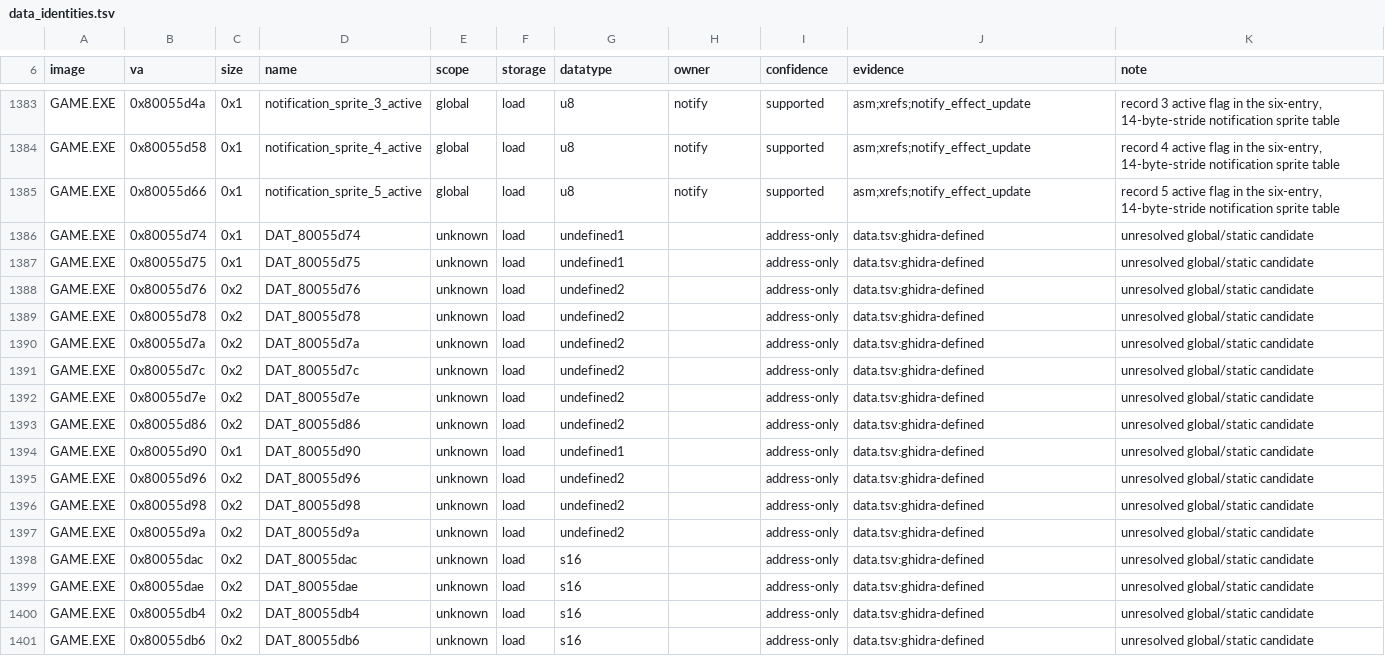
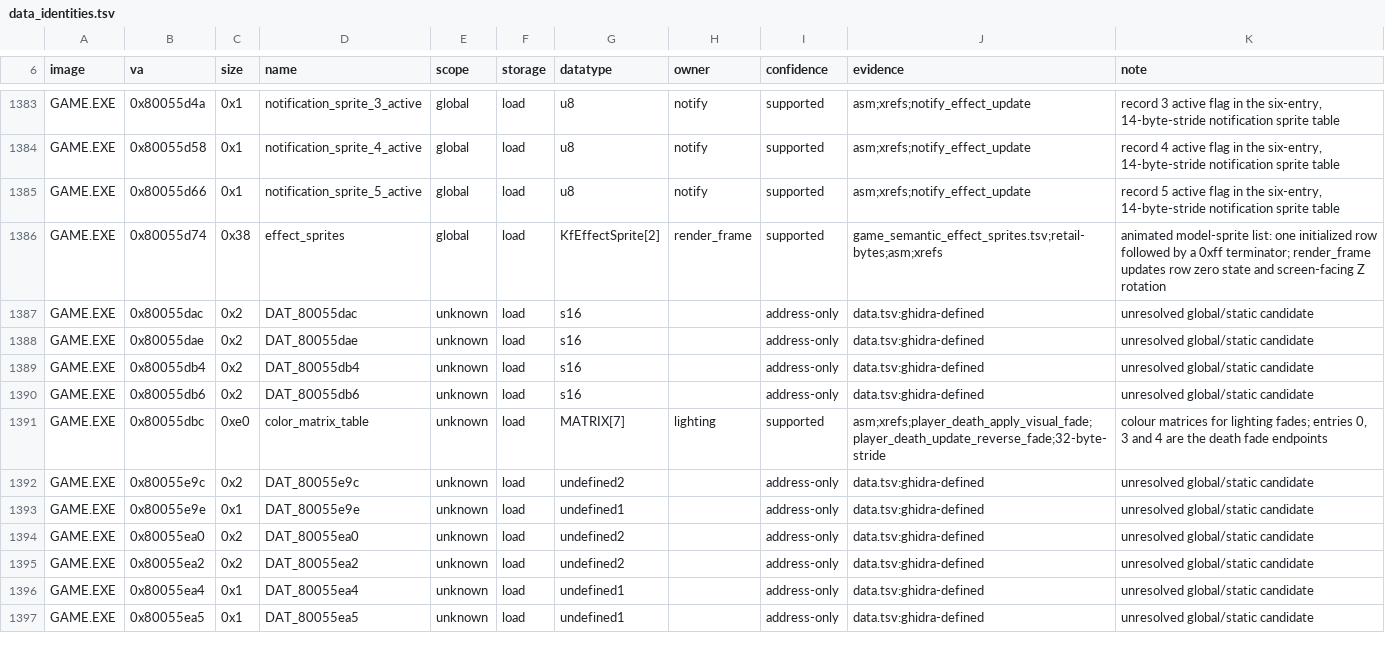
Before and after one commit to sushi-shi/kings-field-decomp, a TSV file: config/retail/data_identities.tsv, drawn as a sheet; only a part is shown, gaps mark what is left out; the shorter side is filled out with more unchanged rows.

```diff
--- a/config/retail/data_identities.tsv
+++ b/config/retail/data_identities.tsv
@@ -1385,14 +1385,3 @@ GAME.EXE	0x80055d58	0x1	notification_sprite_4_active	global	load	u8	notify	suppo
 GAME.EXE	0x80055d66	0x1	notification_sprite_5_active	global	load	u8	notify	supported	asm;xrefs;notify_effect_update	record 5 active flag in the six-entry, 14-byte-stride notification sprite table
-GAME.EXE	0x80055d74	0x1	DAT_80055d74	unknown	load	undefined1		address-only	data.tsv:ghidra-defined	unresolved global/static candidate
-GAME.EXE	0x80055d75	0x1	DAT_80055d75	unknown	load	undefined1		address-only	data.tsv:ghidra-defined	unresolved global/static candidate
-GAME.EXE	0x80055d76	0x2	DAT_80055d76	unknown	load	undefined2		address-only	data.tsv:ghidra-defined	unresolved global/static candidate
-GAME.EXE	0x80055d78	0x2	DAT_80055d78	unknown	load	undefined2		address-only	data.tsv:ghidra-defined	unresolved global/static candidate
-GAME.EXE	0x80055d7a	0x2	DAT_80055d7a	unknown	load	undefined2		address-only	data.tsv:ghidra-defined	unresolved global/static candidate
-GAME.EXE	0x80055d7c	0x2	DAT_80055d7c	unknown	load	undefined2		address-only	data.tsv:ghidra-defined	unresolved global/static candidate
-GAME.EXE	0x80055d7e	0x2	DAT_80055d7e	unknown	load	undefined2		address-only	data.tsv:ghidra-defined	unresolved global/static candidate
-GAME.EXE	0x80055d86	0x2	DAT_80055d86	unknown	load	undefined2		address-only	data.tsv:ghidra-defined	unresolved global/static candidate
-GAME.EXE	0x80055d90	0x1	DAT_80055d90	unknown	load	undefined1		address-only	data.tsv:ghidra-defined	unresolved global/static candidate
-GAME.EXE	0x80055d96	0x2	DAT_80055d96	unknown	load	undefined2		address-only	data.tsv:ghidra-defined	unresolved global/static candidate
-GAME.EXE	0x80055d98	0x2	DAT_80055d98	unknown	load	undefined2		address-only	data.tsv:ghidra-defined	unresolved global/static candidate
-GAME.EXE	0x80055d9a	0x2	DAT_80055d9a	unknown	load	undefined2		address-only	data.tsv:ghidra-defined	unresolved global/static candidate
+GAME.EXE	0x80055d74	0x38	effect_sprites	global	load	KfEffectSprite[2]	render_frame	supported	game_semantic_effect_sprites.tsv;retail-bytes;asm;xrefs	animated model-sprite list: one initialized row followed by a 0xff terminator; render_frame updates row zero state and screen-facing Z rotation
 GAME.EXE	0x80055dac	0x2	DAT_80055dac	unknown	load	s16		address-only	data.tsv:ghidra-defined	unresolved global/static candidate
```
Also changed, not shown: config/retail/data.tsv, config/retail/function_identities.tsv, 11 other files.
